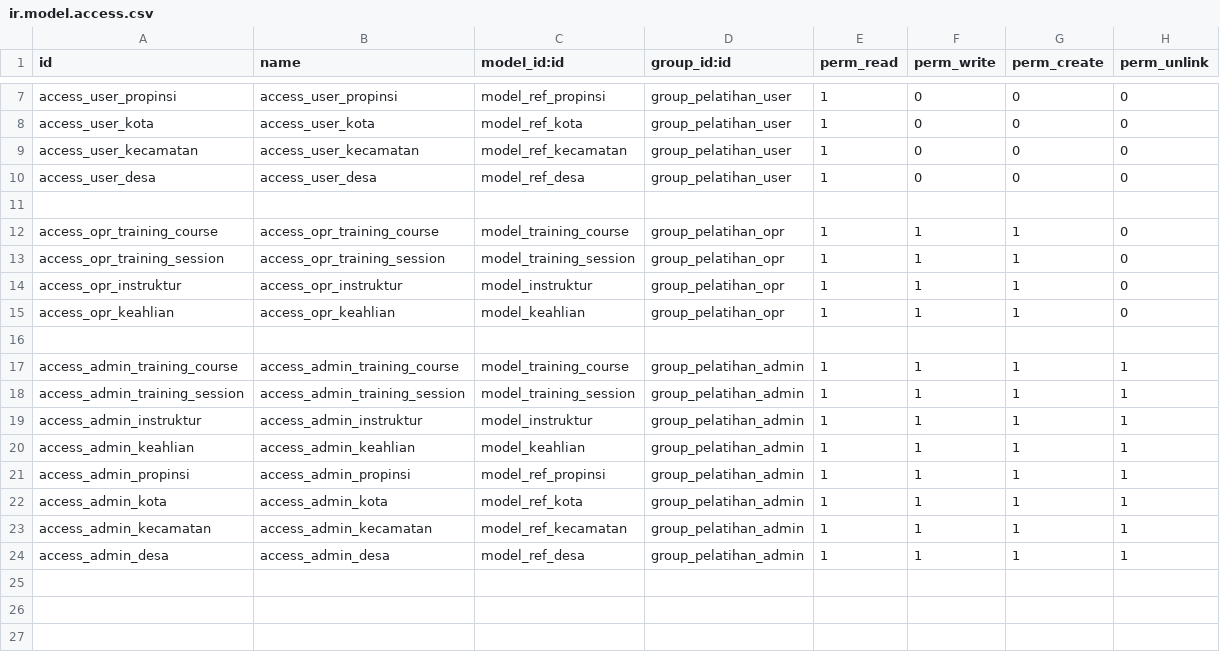
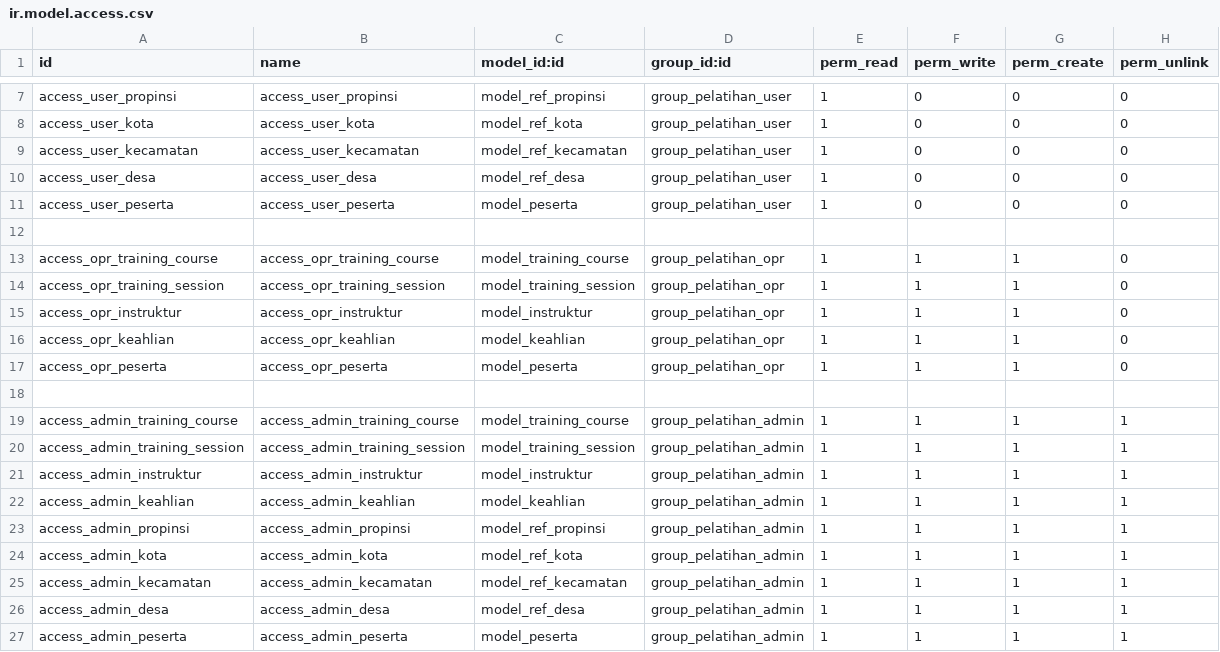
Before and after one commit to RizkiDesu/cdn_odoo_docker, a CSV file: addons/cdn_training/security/ir.model.access.csv, drawn as a sheet; only a part is shown, gaps mark what is left out.

```diff
--- a/addons/cdn_training/security/ir.model.access.csv
+++ b/addons/cdn_training/security/ir.model.access.csv
@@ -10,2 +10,3 @@ access_user_kecamatan,access_user_kecamatan,model_ref_kecamatan,group_pelatihan_
 access_user_desa,access_user_desa,model_ref_desa,group_pelatihan_user,1,0,0,0
+access_user_peserta,access_user_peserta,model_peserta,group_pelatihan_user,1,0,0,0
 
@@ -15,2 +16,3 @@ access_opr_instruktur,access_opr_instruktur,model_instruktur,group_pelatihan_opr
 access_opr_keahlian,access_opr_keahlian,model_keahlian,group_pelatihan_opr,1,1,1,0
+access_opr_peserta,access_opr_peserta,model_peserta,group_pelatihan_opr,1,1,1,0
 
@@ -24 +26,2 @@ access_admin_kecamatan,access_admin_kecamatan,model_ref_kecamatan,group_pelatiha
 access_admin_desa,access_admin_desa,model_ref_desa,group_pelatihan_admin,1,1,1,1
+access_admin_peserta,access_admin_peserta,model_peserta,group_pelatihan_admin,1,1,1,1
```
Also changed, not shown: 6 other files.
